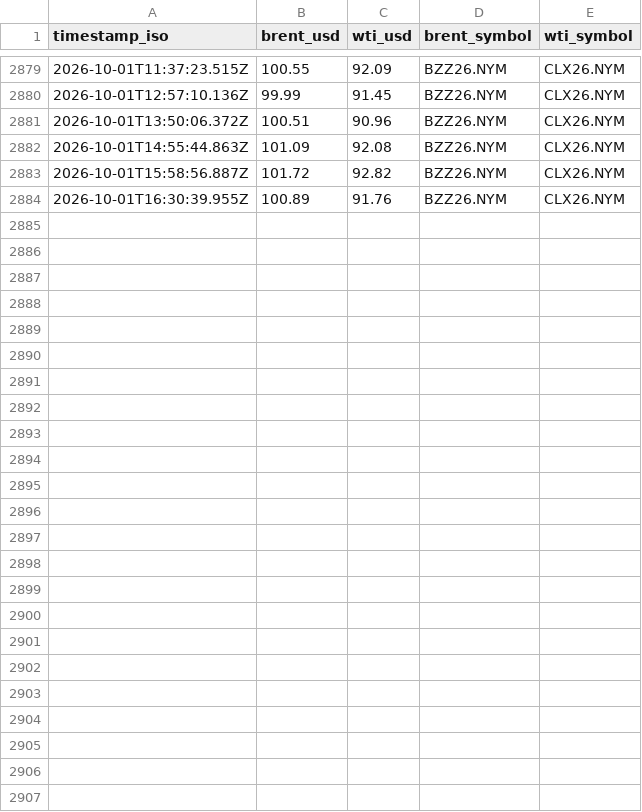
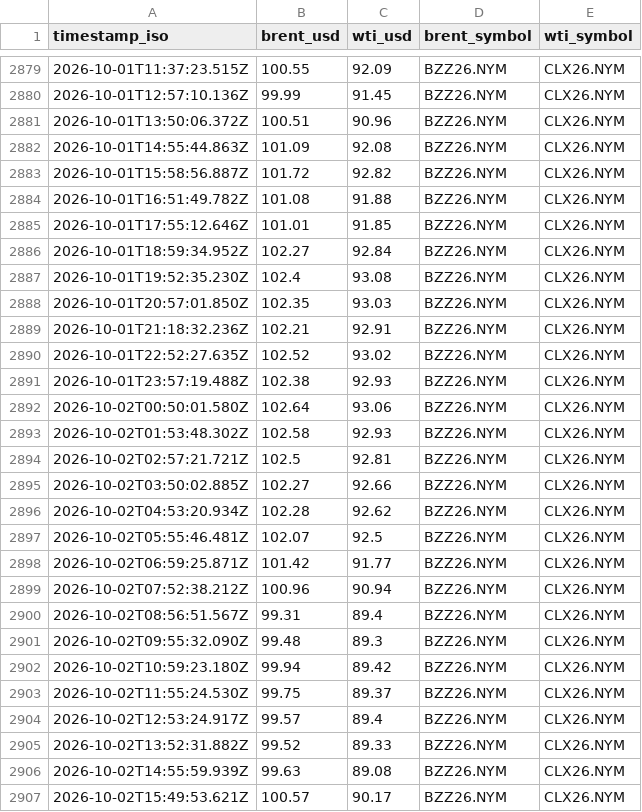
Before and after one commit to jgupton/strait-of-hormuz-data, a CSV file: data/oil.csv, drawn as a sheet; only a part is shown, gaps mark what is left out.

```diff
--- a/data/oil.csv
+++ b/data/oil.csv
@@ -2883,2 +2883,25 @@ timestamp_iso,brent_usd,wti_usd,brent_symbol,wti_symbol
 2026-10-01T15:58:56.887Z,101.72,92.82,BZZ26.NYM,CLX26.NYM
-2026-10-01T16:30:39.955Z,100.89,91.76,BZZ26.NYM,CLX26.NYM
+2026-10-01T16:51:49.782Z,101.08,91.88,BZZ26.NYM,CLX26.NYM
+2026-10-01T17:55:12.646Z,101.01,91.85,BZZ26.NYM,CLX26.NYM
+2026-10-01T18:59:34.952Z,102.27,92.84,BZZ26.NYM,CLX26.NYM
+2026-10-01T19:52:35.230Z,102.4,93.08,BZZ26.NYM,CLX26.NYM
+2026-10-01T20:57:01.850Z,102.35,93.03,BZZ26.NYM,CLX26.NYM
+2026-10-01T21:18:32.236Z,102.21,92.91,BZZ26.NYM,CLX26.NYM
+2026-10-01T22:52:27.635Z,102.52,93.02,BZZ26.NYM,CLX26.NYM
+2026-10-01T23:57:19.488Z,102.38,92.93,BZZ26.NYM,CLX26.NYM
+2026-10-02T00:50:01.580Z,102.64,93.06,BZZ26.NYM,CLX26.NYM
+2026-10-02T01:53:48.302Z,102.58,92.93,BZZ26.NYM,CLX26.NYM
+2026-10-02T02:57:21.721Z,102.5,92.81,BZZ26.NYM,CLX26.NYM
+2026-10-02T03:50:02.885Z,102.27,92.66,BZZ26.NYM,CLX26.NYM
+2026-10-02T04:53:20.934Z,102.28,92.62,BZZ26.NYM,CLX26.NYM
+2026-10-02T05:55:46.481Z,102.07,92.5,BZZ26.NYM,CLX26.NYM
+2026-10-02T06:59:25.871Z,101.42,91.77,BZZ26.NYM,CLX26.NYM
+2026-10-02T07:52:38.212Z,100.96,90.94,BZZ26.NYM,CLX26.NYM
+2026-10-02T08:56:51.567Z,99.31,89.4,BZZ26.NYM,CLX26.NYM
+2026-10-02T09:55:32.090Z,99.48,89.3,BZZ26.NYM,CLX26.NYM
+2026-10-02T10:59:23.180Z,99.94,89.42,BZZ26.NYM,CLX26.NYM
+2026-10-02T11:55:24.530Z,99.75,89.37,BZZ26.NYM,CLX26.NYM
+2026-10-02T12:53:24.917Z,99.57,89.4,BZZ26.NYM,CLX26.NYM
+2026-10-02T13:52:31.882Z,99.52,89.33,BZZ26.NYM,CLX26.NYM
+2026-10-02T14:55:59.939Z,99.63,89.08,BZZ26.NYM,CLX26.NYM
+2026-10-02T15:49:53.621Z,100.57,90.17,BZZ26.NYM,CLX26.NYM
```
Also changed, not shown: data/events.csv, data/hormuz-index-daily.csv, 7 other files.
